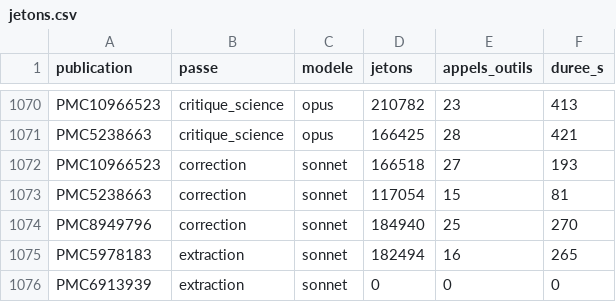
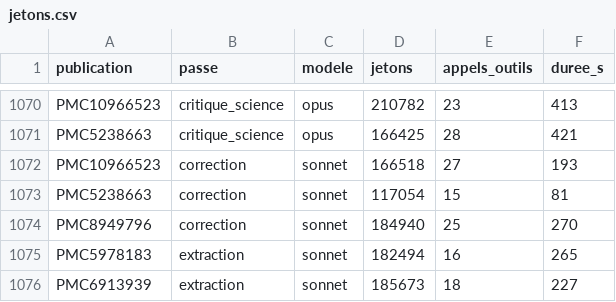
Before and after one commit to TerryChauvin/synthgraph-multi-agent-cloud, a CSV file: audits/jetons.csv, drawn as a sheet; only a part is shown, gaps mark what is left out.

```diff
--- a/audits/jetons.csv
+++ b/audits/jetons.csv
@@ -1075,2 +1075,2 @@ PMC8949796,correction,sonnet,184940,25,270
 PMC5978183,extraction,sonnet,182494,16,265
-PMC6913939,extraction,sonnet,0,0,0
+PMC6913939,extraction,sonnet,185673,18,227
```
